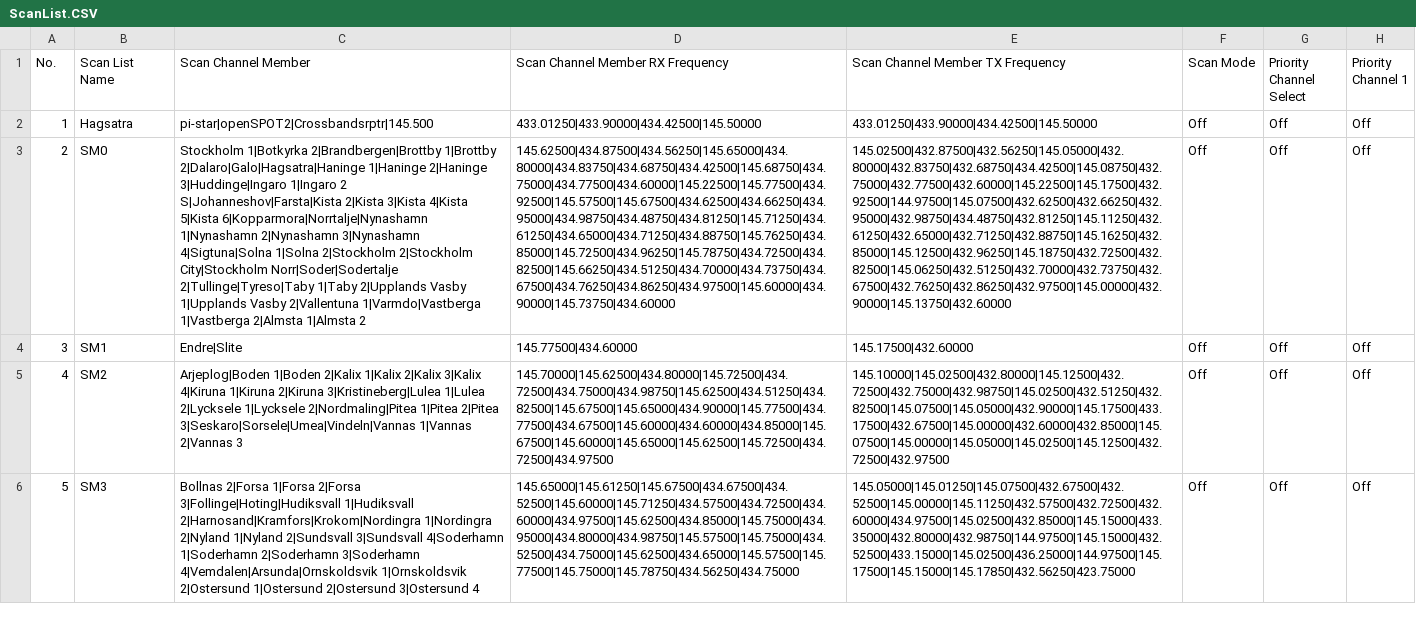
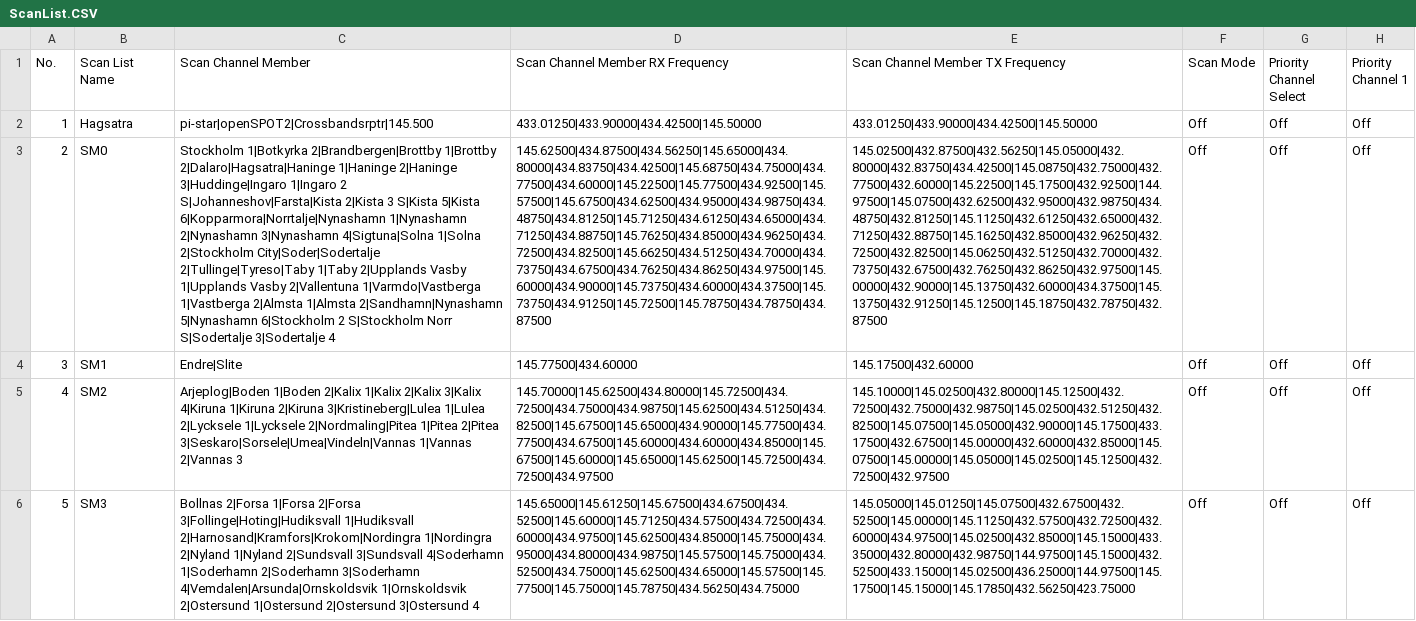
Before and after one commit to sm0rgm/at-d878uv, a CSV file: ScanList.CSV, drawn as a sheet; only a part is shown; the diff names each change by its address in the sheet, - before the commit and + after, or states it on an @@ line.

Commit message:
SM0 2024-02-10

```diff
--- a/ScanList.CSV
+++ b/ScanList.CSV
-C3 (Scan Channel Member): …2|Brandbergen|Brottby 1|Brottby 2|Dalaro|Galo|Hagsatra|Haninge 1|Haninge 2|Haninge 3|Huddinge|Ingaro 1|Ingaro 2 S|Johanneshov|Farsta|Kista 2|Kista 3|Kista 4|Kista 5|Kista 6|Kopparmora|Norrtalje|Nynashamn 1|Nynashamn 2|Nynashamn 3|Nynashamn 4|Sigtuna|Solna 1|Solna 2|Stockholm 2|Stockholm City|Stockholm Norr|Soder|Sodertalje 2|Tullinge|Tyreso|Taby 1|Taby 2|Upplands Vasby 1|Upplands Vasby 2|Vallentuna 1|Varmdo|Vastberga 1|Vastberga 2|Almsta 1|Almsta 2
+C3 (Scan Channel Member): …2|Brandbergen|Brottby 1|Brottby 2|Dalaro|Hagsatra|Haninge 1|Haninge 2|Haninge 3|Huddinge|Ingaro 1|Ingaro 2 S|Johanneshov|Farsta|Kista 2|Kista 3 S|Kista 5|Kista 6|Kopparmora|Norrtalje|Nynashamn 1|Nynashamn 2|Nynashamn 3|Nynashamn 4|Sigtuna|Solna 1|Solna 2|Stockholm City|Soder|Sodertalje 2|Tullinge|Tyreso|Taby 1|Taby 2|Upplands Vasby 1|Upplands Vasby 2|Vallentuna 1|Varmdo|Vastberga 1|Vastberga 2|Almsta 1|Almsta 2|Sandhamn|Nynashamn 5|Nynashamn 6|Stockholm 2 S|Stockholm Norr S|Sodertalje 3|Sodertalje 4
-D3 (Scan Channel Member RX Frequency): 145.62500|434.87500|434.56250|145.65000|434.80000|434.83750|434.68750|434.42500|145.68750|434.75000|434.77500|434.60000|145.22500|145.77500|434.92500|145.57500|145.67500|434.62500|434.66250|434.95000|434.98750|434.48750|434.81250|145.71250|434.61250|434.65000|434.71250|434.88750|145.76250|434.85000|145.72500|434.96250|145.78750|434.72500|434.82500|145.66250|434.51250|434.70000|434.73750|434.67500|434.76250|434.86250|434.97500|145.60000|434.90000|145.73750|434.60000
+D3 (Scan Channel Member RX Frequency): 145.62500|434.87500|434.56250|145.65000|434.80000|434.83750|434.42500|145.68750|434.75000|434.77500|434.60000|145.22500|145.77500|434.92500|145.57500|145.67500|434.62500|434.95000|434.98750|434.48750|434.81250|145.71250|434.61250|434.65000|434.71250|434.88750|145.76250|434.85000|434.96250|434.72500|434.82500|145.66250|434.51250|434.70000|434.73750|434.67500|434.76250|434.86250|434.97500|145.60000|434.90000|145.73750|434.60000|434.37500|145.73750|434.91250|145.72500|145.78750|434.78750|434.87500
-E3 (Scan Channel Member TX Frequency): 145.02500|432.87500|432.56250|145.05000|432.80000|432.83750|432.68750|434.42500|145.08750|432.75000|432.77500|432.60000|145.22500|145.17500|432.92500|144.97500|145.07500|432.62500|432.66250|432.95000|432.98750|434.48750|432.81250|145.11250|432.61250|432.65000|432.71250|432.88750|145.16250|432.85000|145.12500|432.96250|145.18750|432.72500|432.82500|145.06250|432.51250|432.70000|432.73750|432.67500|432.76250|432.86250|432.97500|145.00000|432.90000|145.13750|432.60000
+E3 (Scan Channel Member TX Frequency): 145.02500|432.87500|432.56250|145.05000|432.80000|432.83750|434.42500|145.08750|432.75000|432.77500|432.60000|145.22500|145.17500|432.92500|144.97500|145.07500|432.62500|432.95000|432.98750|434.48750|432.81250|145.11250|432.61250|432.65000|432.71250|432.88750|145.16250|432.85000|432.96250|432.72500|432.82500|145.06250|432.51250|432.70000|432.73750|432.67500|432.76250|432.86250|432.97500|145.00000|432.90000|145.13750|432.60000|434.37500|145.13750|432.91250|145.12500|145.18750|432.78750|432.87500
```
